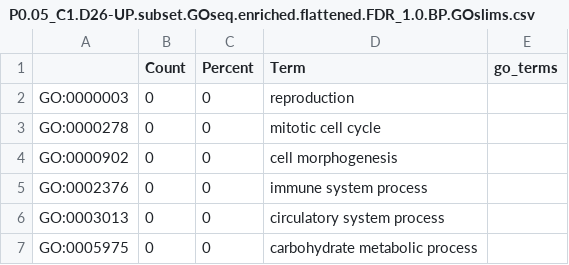
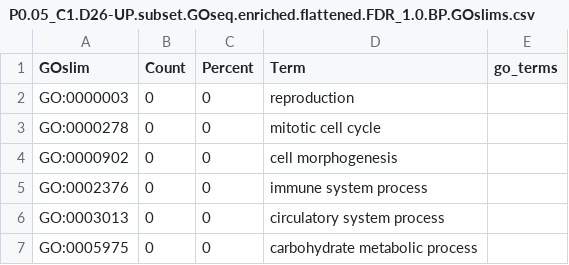
Before and after one commit to RobertsLab/code, a CSV file: r_projects/sam/20200207_cbai_DEG_GO-GOslims/analyses/D12-vs-D26/P0.05_C1.D26-UP.subset.GOseq.enriched.flattened.FDR_1.0.BP.GOslims.csv, drawn as a sheet; only a part is shown.

Commit message:
add GOslim column name

```diff
--- a/r_projects/sam/20200207_cbai_DEG_GO-GOslims/analyses/D12-vs-D26/P0.05_C1.D26-UP.subset.GOseq.enriched.flattened.FDR_1.0.BP.GOslims.csv
+++ b/r_projects/sam/20200207_cbai_DEG_GO-GOslims/analyses/D12-vs-D26/P0.05_C1.D26-UP.subset.GOseq.enriched.flattened.FDR_1.0.BP.GOslims.csv
@@ -1,2 +1,2 @@
-,Count,Percent,Term,go_terms
+GOslim,Count,Percent,Term,go_terms
 GO:0000003,0,0,reproduction,
```
Also changed, not shown: r_projects/sam/20200207_cbai_DEG_GO-GOslims/analyses/D12-vs-D26/P0.05_C1.D26-UP.subset.GOseq.enriched.flattened.FDR_1.0.CC.GOslims.csv, r_projects/sam/20200207_cbai_DEG_GO-GOslims/analyses/D12-vs-D26/P0.05_C1.D26-UP.subset.GOseq.enriched.flattened.FDR_1.0.MF.GOslims.csv, 3 other files.
